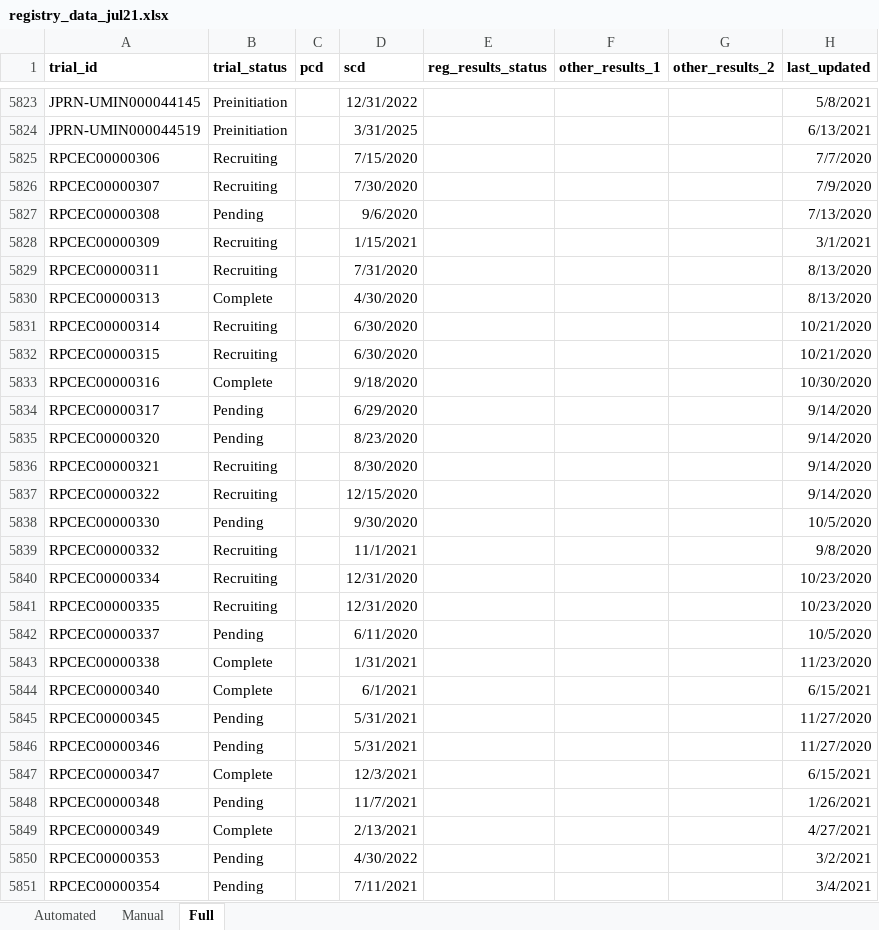
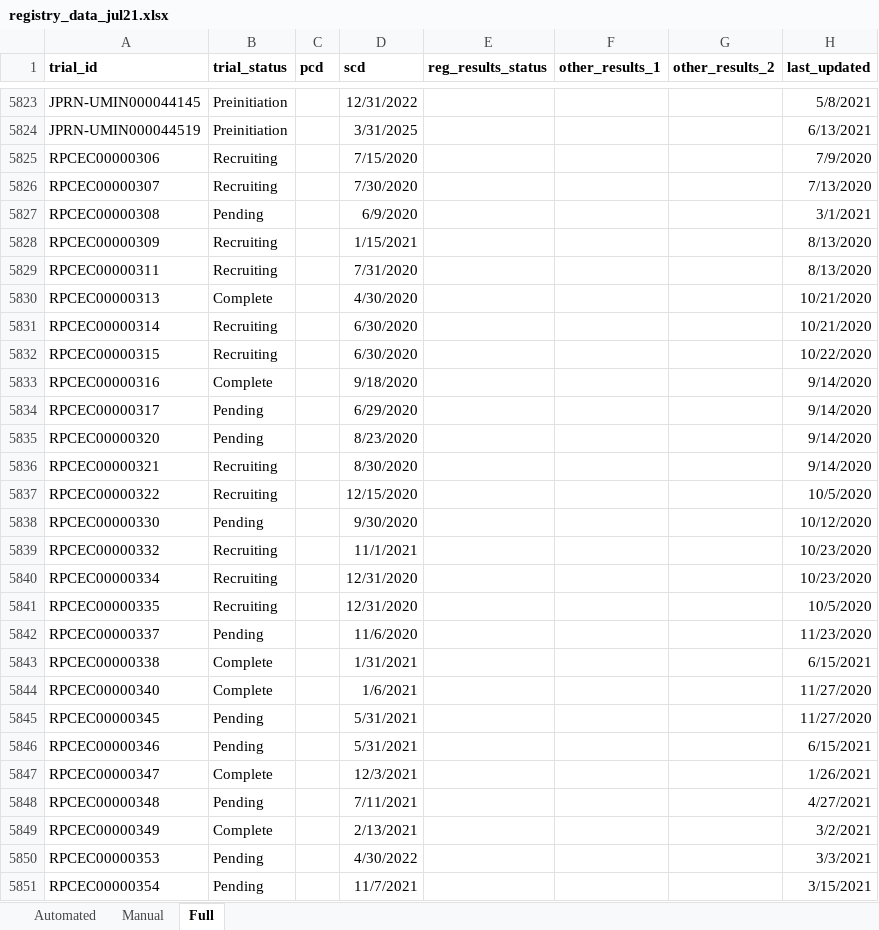
Before and after one commit to ebmdatalab/direcct-phase2-python, an Excel workbook: data/registry_data/registry_data_jul21.xlsx, sheet Full, drawn as a sheet; only a part is shown, gaps mark what is left out; values as stored, in another font and other column widths than the file's, no borders; the diff covers the shown part only; the diff names each change by its address in the sheet, - before the commit and + after, or states it on an @@ line.

```diff
--- a/data/registry_data/registry_data_jul21.xlsx (sheet Full)
+++ b/data/registry_data/registry_data_jul21.xlsx (sheet Full)
-H5825 (last_updated): 7/7/2020
+H5825 (last_updated): 7/9/2020
-H5826 (last_updated): 7/9/2020
+H5826 (last_updated): 7/13/2020
-D5827 (scd): 9/6/2020
+D5827 (scd): 6/9/2020
-H5827 (last_updated): 7/13/2020
+H5827 (last_updated): 3/1/2021
-H5828 (last_updated): 3/1/2021
+H5828 (last_updated): 8/13/2020
-H5830 (last_updated): 8/13/2020
+H5830 (last_updated): 10/21/2020
-H5832 (last_updated): 10/21/2020
+H5832 (last_updated): 10/22/2020
-H5833 (last_updated): 10/30/2020
+H5833 (last_updated): 9/14/2020
-H5837 (last_updated): 9/14/2020
+H5837 (last_updated): 10/5/2020
-H5838 (last_updated): 10/5/2020
+H5838 (last_updated): 10/12/2020
-H5839 (last_updated): 9/8/2020
+H5839 (last_updated): 10/23/2020
-H5841 (last_updated): 10/23/2020
+H5841 (last_updated): 10/5/2020
-D5842 (scd): 6/11/2020
+D5842 (scd): 11/6/2020
-H5842 (last_updated): 10/5/2020
+H5842 (last_updated): 11/23/2020
-H5843 (last_updated): 11/23/2020
+H5843 (last_updated): 6/15/2021
-D5844 (scd): 6/1/2021
+D5844 (scd): 1/6/2021
-H5844 (last_updated): 6/15/2021
+H5844 (last_updated): 11/27/2020
-H5846 (last_updated): 11/27/2020
+H5846 (last_updated): 6/15/2021
-H5847 (last_updated): 6/15/2021
+H5847 (last_updated): 1/26/2021
-D5848 (scd): 11/7/2021
+D5848 (scd): 7/11/2021
-H5848 (last_updated): 1/26/2021
+H5848 (last_updated): 4/27/2021
-H5849 (last_updated): 4/27/2021
+H5849 (last_updated): 3/2/2021
-H5850 (last_updated): 3/2/2021
+H5850 (last_updated): 3/3/2021
-D5851 (scd): 7/11/2021
+D5851 (scd): 11/7/2021
-H5851 (last_updated): 3/4/2021
+H5851 (last_updated): 3/15/2021
```
Also changed, not shown: 49 edited cells elsewhere in this sheet, sheet Automated, 13 other files.
